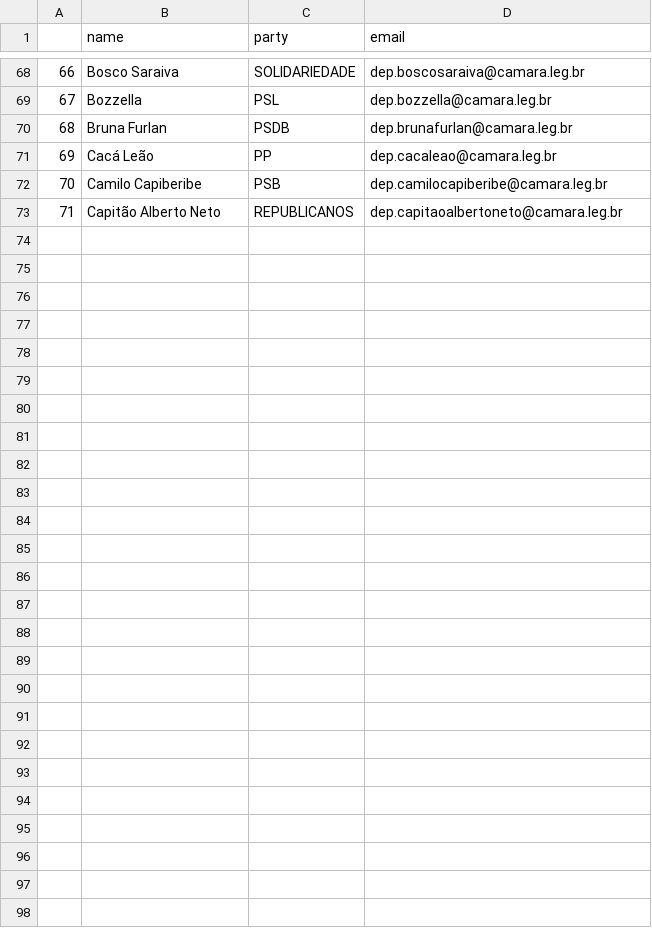
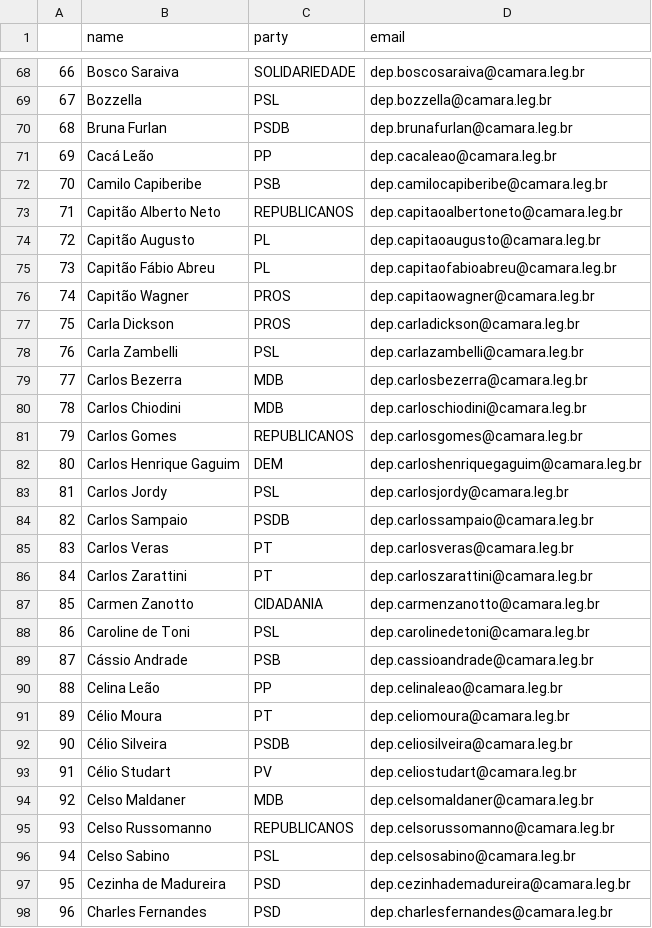
Before and after one commit to 7onn/7onn.github.io, a CSV file: congress.csv, drawn as a sheet; only a part is shown, gaps mark what is left out.

Commit message:
Update politicians contact list

```diff
--- a/congress.csv
+++ b/congress.csv
@@ -73 +73,26 @@
 71,Capitão Alberto Neto,REPUBLICANOS,dep.capitaoalbertoneto@camara.leg.br
+72,Capitão Augusto,PL,dep.capitaoaugusto@camara.leg.br
+73,Capitão Fábio Abreu,PL,dep.capitaofabioabreu@camara.leg.br
+74,Capitão Wagner,PROS,dep.capitaowagner@camara.leg.br
+75,Carla Dickson,PROS,dep.carladickson@camara.leg.br
+76,Carla Zambelli,PSL,dep.carlazambelli@camara.leg.br
+77,Carlos Bezerra,MDB,dep.carlosbezerra@camara.leg.br
+78,Carlos Chiodini,MDB,dep.carloschiodini@camara.leg.br
+79,Carlos Gomes,REPUBLICANOS,dep.carlosgomes@camara.leg.br
+80,Carlos Henrique Gaguim,DEM,dep.carloshenriquegaguim@camara.leg.br
+81,Carlos Jordy,PSL,dep.carlosjordy@camara.leg.br
+82,Carlos Sampaio,PSDB,dep.carlossampaio@camara.leg.br
+83,Carlos Veras,PT,dep.carlosveras@camara.leg.br
+84,Carlos Zarattini,PT,dep.carloszarattini@camara.leg.br
+85,Carmen Zanotto,CIDADANIA,dep.carmenzanotto@camara.leg.br
+86,Caroline de Toni,PSL,dep.carolinedetoni@camara.leg.br
+87,Cássio Andrade,PSB,dep.cassioandrade@camara.leg.br
+88,Celina Leão,PP,dep.celinaleao@camara.leg.br
+89,Célio Moura,PT,dep.celiomoura@camara.leg.br
+90,Célio Silveira,PSDB,dep.celiosilveira@camara.leg.br
+91,Célio Studart,PV,dep.celiostudart@camara.leg.br
+92,Celso Maldaner,MDB,dep.celsomaldaner@camara.leg.br
+93,Celso Russomanno,REPUBLICANOS,dep.celsorussomanno@camara.leg.br
+94,Celso Sabino,PSL,dep.celsosabino@camara.leg.br
+95,Cezinha de Madureira,PSD,dep.cezinhademadureira@camara.leg.br
+96,Charles Fernandes,PSD,dep.charlesfernandes@camara.leg.br
```
Also changed, not shown: 1 other file.
